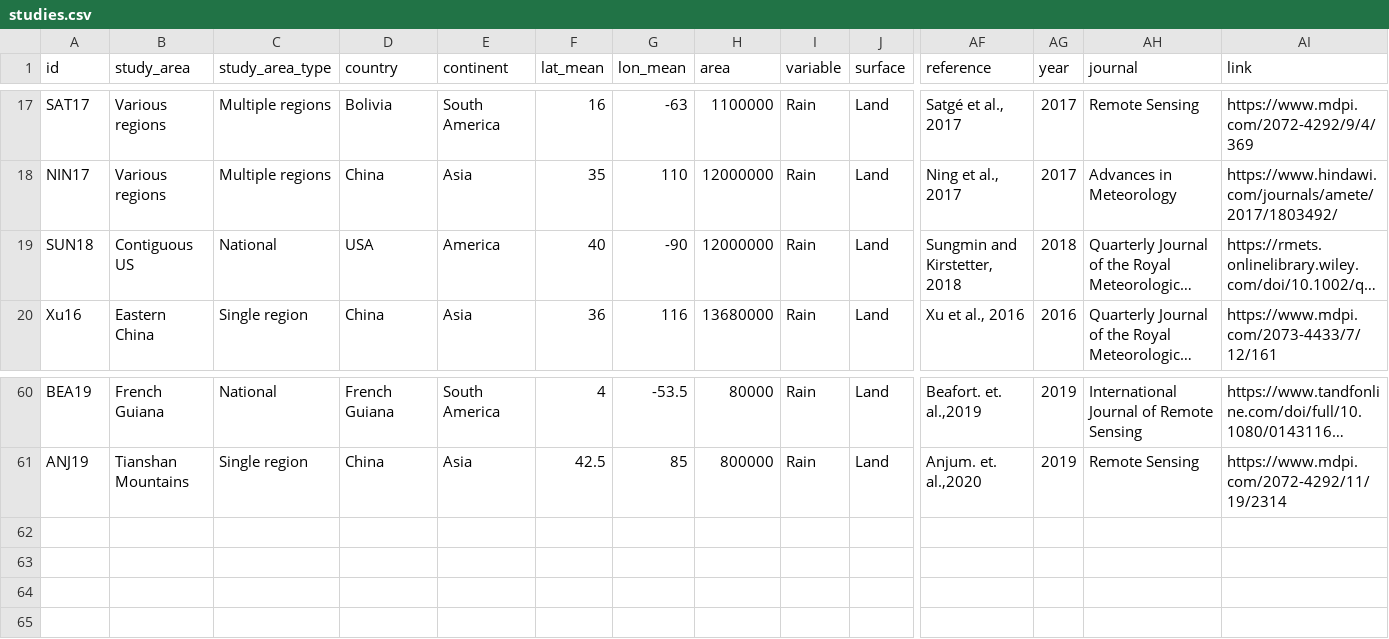
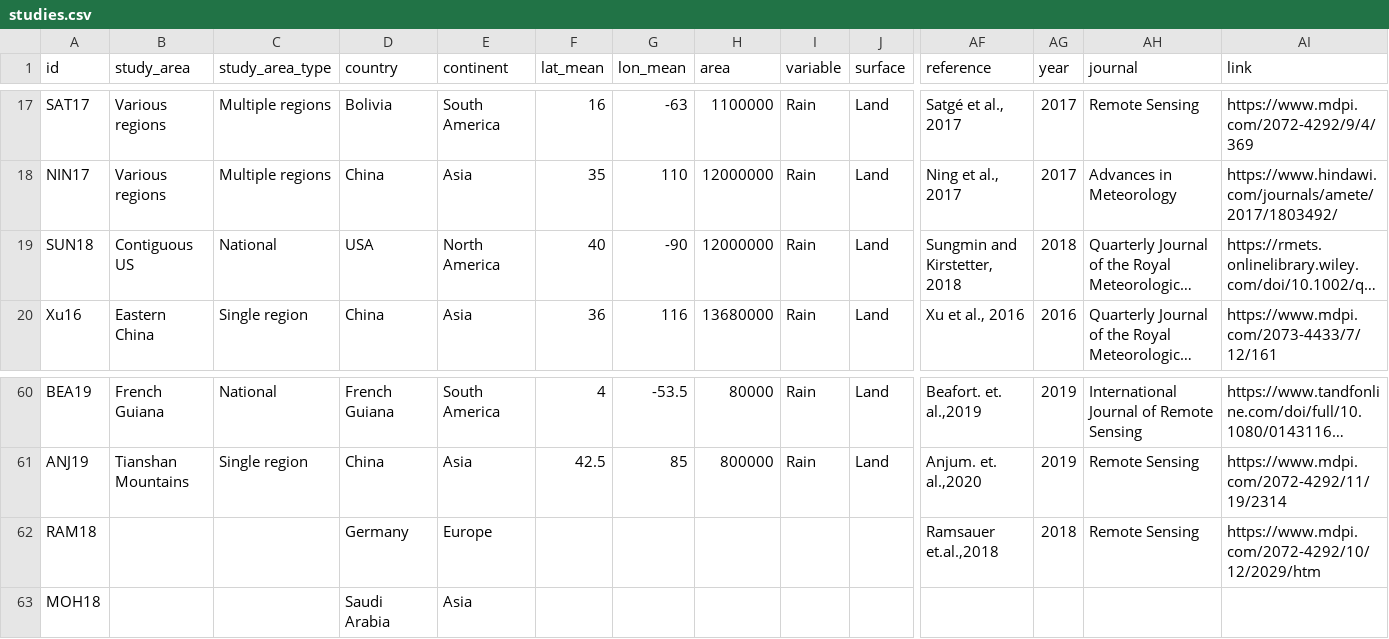
Before and after one commit to Rajani462/GPM_review, a CSV file: data/raw/studies.csv, drawn as a sheet; only a part is shown, gaps mark what is left out; long unchanged cells end in …; rows hold the shown columns only; the diff names each change by its address in the sheet, - before the commit and + after, or states it on an @@ line.

Commit message:
removed NA from levels

```diff
--- a/data/raw/studies.csv
+++ b/data/raw/studies.csv
-E19 (continent): America
+E19 (continent): North America
+row 62: RAM18 |  |  | Germany | Europe |  |  |  |  |  | Ramsauer et.al.,2018 | 2018 | Remote Sensing | https://www.mdpi.com/2072-4292/10/12/2029/htm
+row 63: MOH18 |  |  | Saudi Arabia | Asia
```
